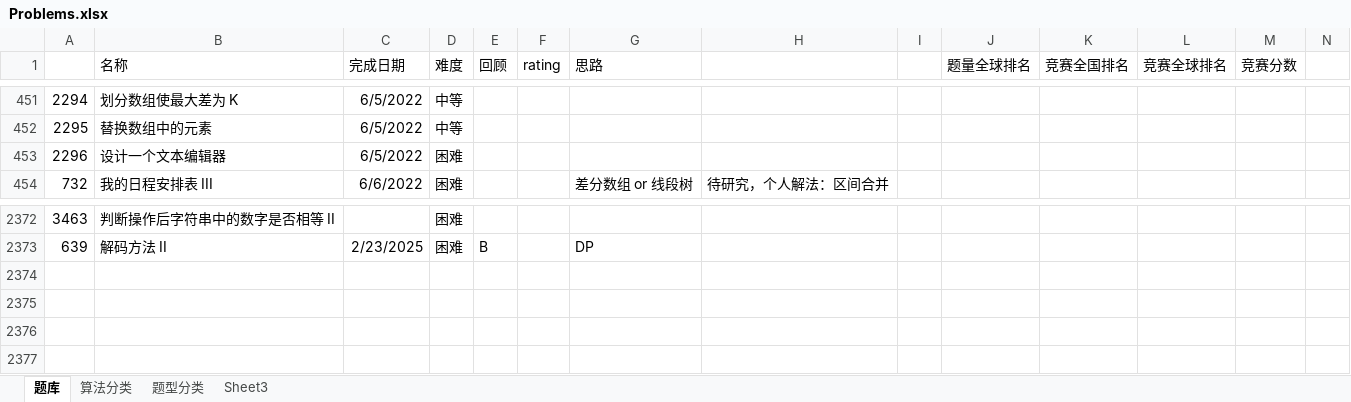
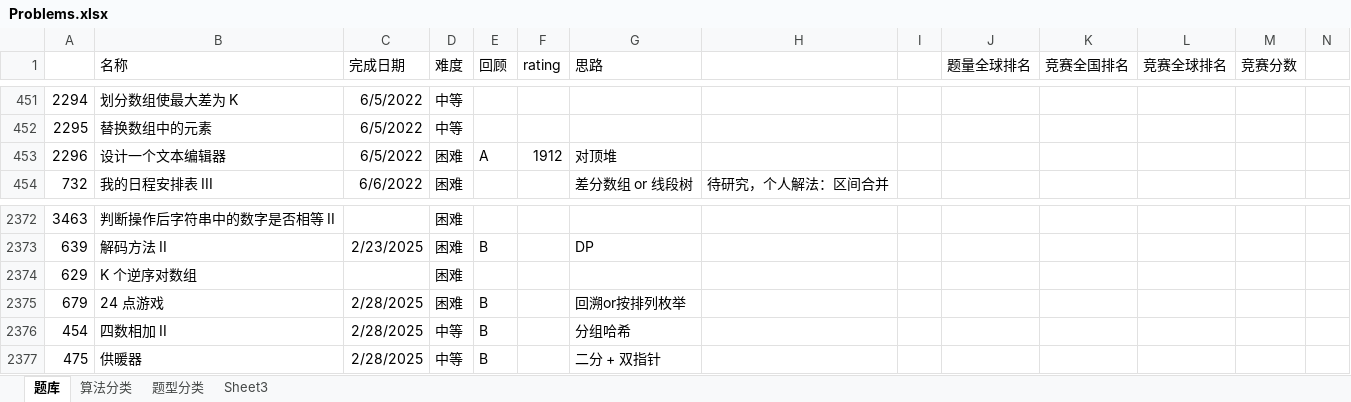
Before and after one commit to wangsun39/leetcode, an Excel workbook: Problems.xlsx, sheet 题库, drawn as a sheet; only a part is shown, gaps mark what is left out; values as stored, in another font and other column widths than the file's, no borders; charts and pictures not drawn; the diff names each change by its address in the sheet, - before the commit and + after, or states it on an @@ line.

Commit message:
daily problems 2025/2/28

```diff
--- a/Problems.xlsx (sheet 题库)
+++ b/Problems.xlsx (sheet 题库)
-E453 (回顾): (empty)
+E453 (回顾): A
-F453 (rating): (empty)
+F453 (rating): 1912
-G453 (思路): (empty)
+G453 (思路): 对顶堆
+row 2374: 629 | K 个逆序对数组 |  | 困难
+row 2375: 679 | 24 点游戏 | 2/28/2025 | 困难 | B |  | 回溯or按排列枚举
+row 2376: 454 | 四数相加 II | 2/28/2025 | 中等 | B |  | 分组哈希
+row 2377: 475 | 供暖器 | 2/28/2025 | 中等 | B |  | 二分 + 双指针
```
Also changed, not shown: 9 other files.
